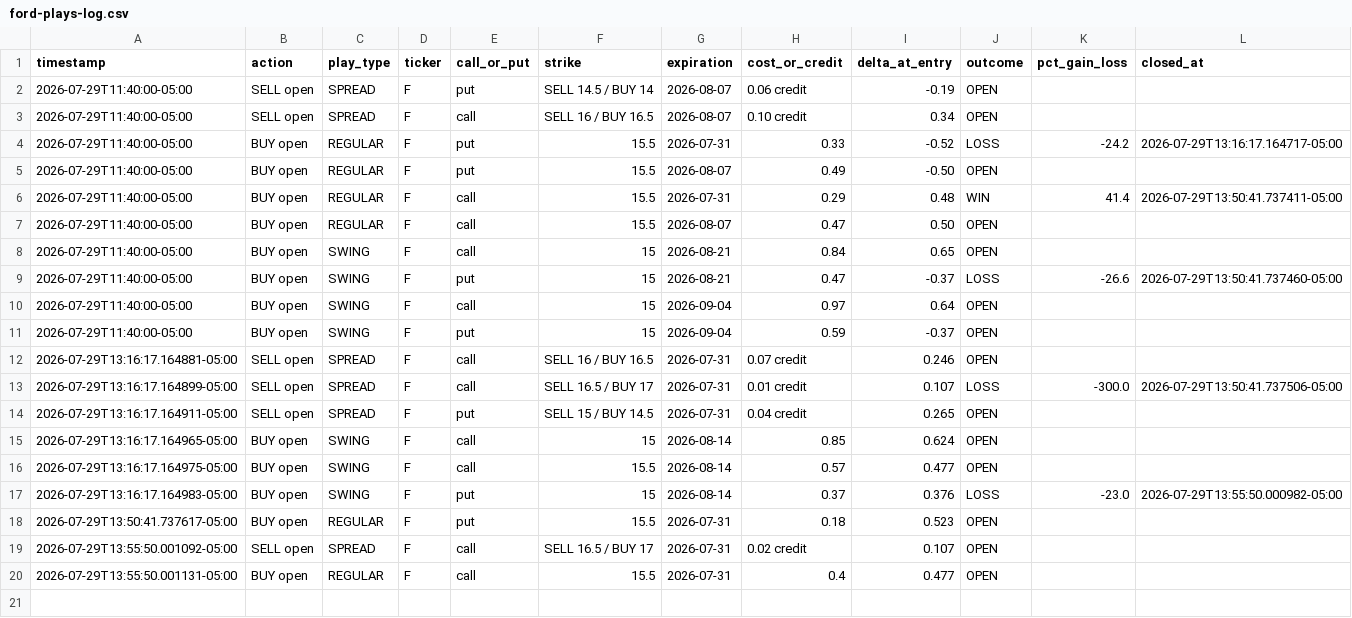
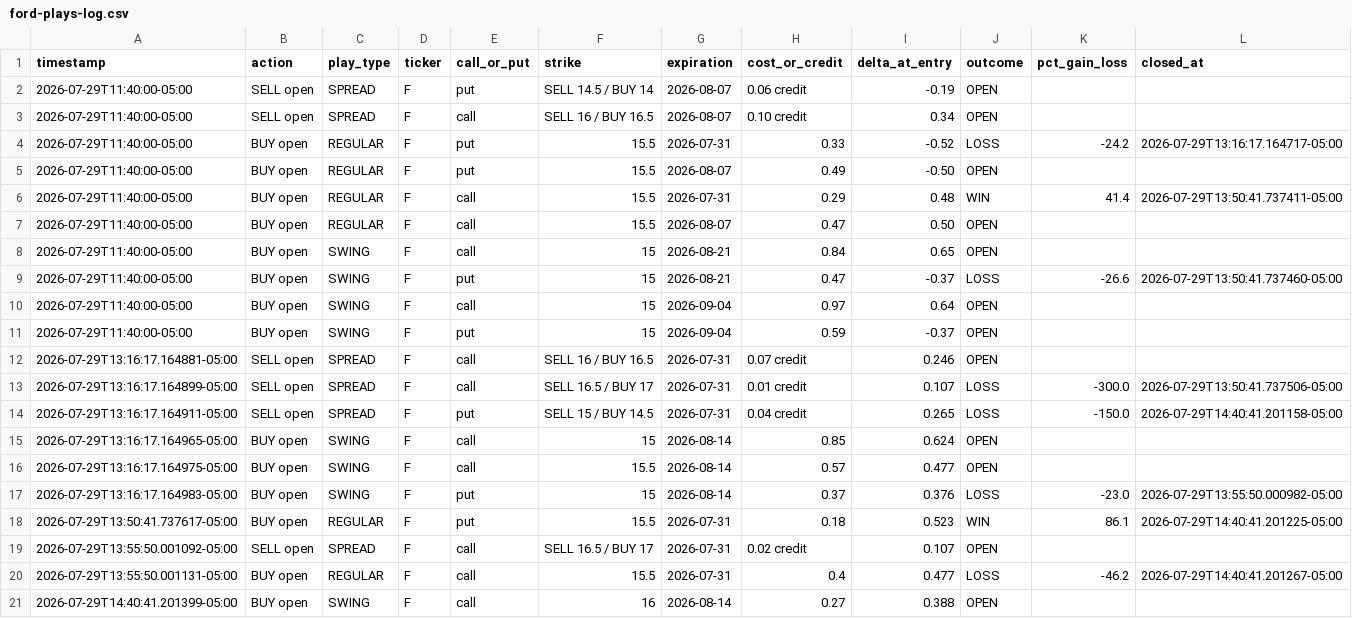
Before and after one commit to Angrysquid46/Tradysquid, a CSV file: state/ford-plays-log.csv, drawn as a sheet.

```diff
--- a/state/ford-plays-log.csv
+++ b/state/ford-plays-log.csv
@@ -13,3 +13,3 @@ timestamp,action,play_type,ticker,call_or_put,strike,expiration,cost_or_credit,d
 2026-07-29T13:16:17.164899-05:00,SELL open,SPREAD,F,call,SELL 16.5 / BUY 17,2026-07-31,0.01 credit,0.107,LOSS,-300.0,2026-07-29T13:50:41.737506-05:00
-2026-07-29T13:16:17.164911-05:00,SELL open,SPREAD,F,put,SELL 15 / BUY 14.5,2026-07-31,0.04 credit,0.265,OPEN,,
+2026-07-29T13:16:17.164911-05:00,SELL open,SPREAD,F,put,SELL 15 / BUY 14.5,2026-07-31,0.04 credit,0.265,LOSS,-150.0,2026-07-29T14:40:41.201158-05:00
 2026-07-29T13:16:17.164965-05:00,BUY open,SWING,F,call,15,2026-08-14,0.85,0.624,OPEN,,
@@ -17,4 +17,5 @@ timestamp,action,play_type,ticker,call_or_put,strike,expiration,cost_or_credit,d
 2026-07-29T13:16:17.164983-05:00,BUY open,SWING,F,put,15,2026-08-14,0.37,0.376,LOSS,-23.0,2026-07-29T13:55:50.000982-05:00
-2026-07-29T13:50:41.737617-05:00,BUY open,REGULAR,F,put,15.5,2026-07-31,0.18,0.523,OPEN,,
+2026-07-29T13:50:41.737617-05:00,BUY open,REGULAR,F,put,15.5,2026-07-31,0.18,0.523,WIN,86.1,2026-07-29T14:40:41.201225-05:00
 2026-07-29T13:55:50.001092-05:00,SELL open,SPREAD,F,call,SELL 16.5 / BUY 17,2026-07-31,0.02 credit,0.107,OPEN,,
-2026-07-29T13:55:50.001131-05:00,BUY open,REGULAR,F,call,15.5,2026-07-31,0.4,0.477,OPEN,,
+2026-07-29T13:55:50.001131-05:00,BUY open,REGULAR,F,call,15.5,2026-07-31,0.4,0.477,LOSS,-46.2,2026-07-29T14:40:41.201267-05:00
+2026-07-29T14:40:41.201399-05:00,BUY open,SWING,F,call,16,2026-08-14,0.27,0.388,OPEN,,
```
Also changed, not shown: 1 other file.
